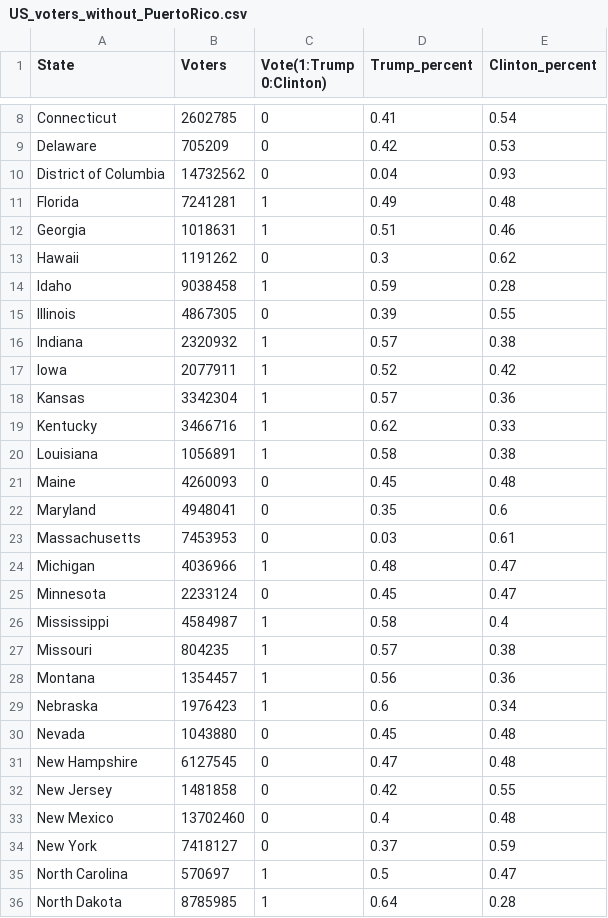
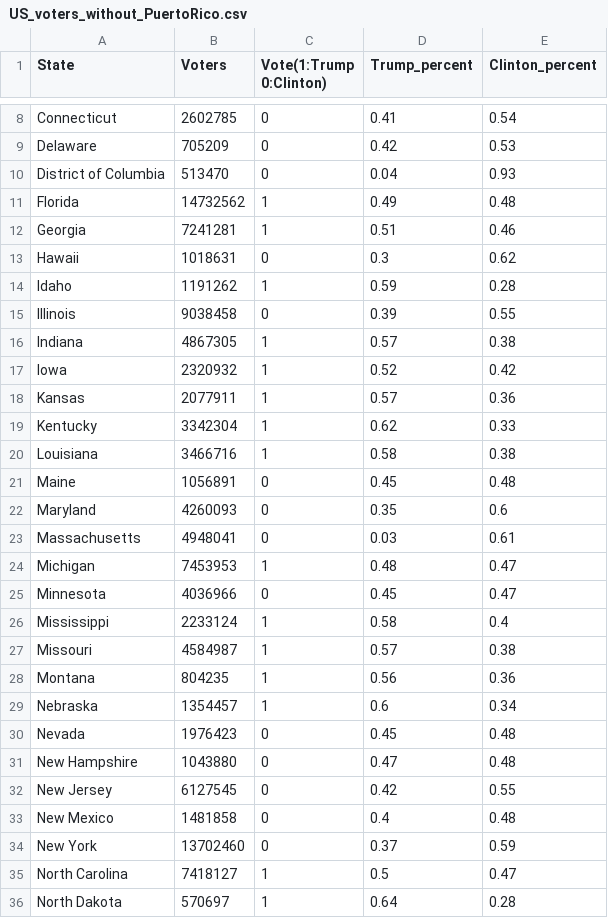
Before and after one commit to Keith-Maxwell/OP-Research-PW2-US-elections, a CSV file: US_voters_without_PuertoRico.csv, drawn as a sheet; only a part is shown, gaps mark what is left out; the diff covers the shown part only.

Commit message:
Choice for Puerto-Rico + major bug fix in csv file
Data in US_voters_without_puertorico.csv was shifted by 1 line, thus providing completely false results

```diff
--- a/US_voters_without_PuertoRico.csv
+++ b/US_voters_without_PuertoRico.csv
@@ -9,28 +9,28 @@ Connecticut,2602785,0,0.41,0.54
 Delaware,705209,0,0.42,0.53
-District of Columbia,14732562,0,0.04,0.93
-Florida,7241281,1,0.49,0.48
-Georgia,1018631,1,0.51,0.46
-Hawaii,1191262,0,0.3,0.62
-Idaho,9038458,1,0.59,0.28
-Illinois,4867305,0,0.39,0.55
-Indiana,2320932,1,0.57,0.38
-Iowa,2077911,1,0.52,0.42
-Kansas,3342304,1,0.57,0.36
-Kentucky,3466716,1,0.62,0.33
-Louisiana,1056891,1,0.58,0.38
-Maine,4260093,0,0.45,0.48
-Maryland,4948041,0,0.35,0.6
-Massachusetts,7453953,0,0.03,0.61
-Michigan,4036966,1,0.48,0.47
-Minnesota,2233124,0,0.45,0.47
-Mississippi,4584987,1,0.58,0.4
-Missouri,804235,1,0.57,0.38
-Montana,1354457,1,0.56,0.36
-Nebraska,1976423,1,0.6,0.34
-Nevada,1043880,0,0.45,0.48
-New Hampshire,6127545,0,0.47,0.48
-New Jersey,1481858,0,0.42,0.55
-New Mexico,13702460,0,0.4,0.48
-New York,7418127,0,0.37,0.59
-North Carolina,570697,1,0.5,0.47
-North Dakota,8785985,1,0.64,0.28
+District of Columbia,513470,0,0.04,0.93
+Florida,14732562,1,0.49,0.48
+Georgia,7241281,1,0.51,0.46
+Hawaii,1018631,0,0.3,0.62
+Idaho,1191262,1,0.59,0.28
+Illinois,9038458,0,0.39,0.55
+Indiana,4867305,1,0.57,0.38
+Iowa,2320932,1,0.52,0.42
+Kansas,2077911,1,0.57,0.36
+Kentucky,3342304,1,0.62,0.33
+Louisiana,3466716,1,0.58,0.38
+Maine,1056891,0,0.45,0.48
+Maryland,4260093,0,0.35,0.6
+Massachusetts,4948041,0,0.03,0.61
+Michigan,7453953,1,0.48,0.47
+Minnesota,4036966,0,0.45,0.47
+Mississippi,2233124,1,0.58,0.4
+Missouri,4584987,1,0.57,0.38
+Montana,804235,1,0.56,0.36
+Nebraska,1354457,1,0.6,0.34
+Nevada,1976423,0,0.45,0.48
+New Hampshire,1043880,0,0.47,0.48
+New Jersey,6127545,0,0.42,0.55
+New Mexico,1481858,0,0.4,0.48
+New York,13702460,0,0.37,0.59
+North Carolina,7418127,1,0.5,0.47
+North Dakota,570697,1,0.64,0.28
```
Also changed, not shown: 16 edited cells elsewhere in this file, 1 other file.
